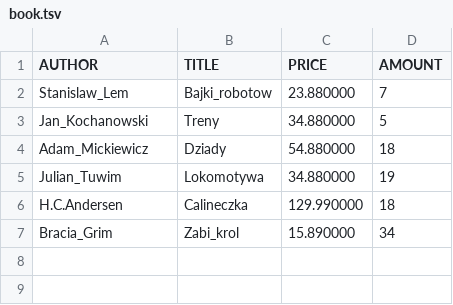
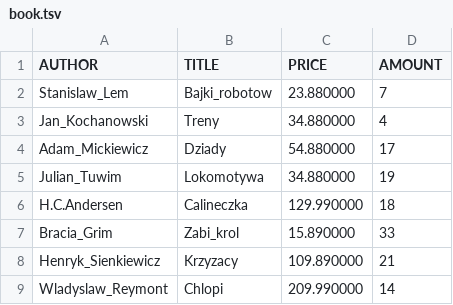
Before and after one commit to MaciejUrbanski16/Simulator_of_shop_and_library, a TSV file: cmake-build-debug/book.tsv, drawn as a sheet.

```diff
--- a/cmake-build-debug/book.tsv
+++ b/cmake-build-debug/book.tsv
@@ -2,6 +2,8 @@ AUTHOR	TITLE	PRICE	AMOUNT
 Stanislaw_Lem	Bajki_robotow	23.880000	7
-Jan_Kochanowski	Treny	34.880000	5
-Adam_Mickiewicz	Dziady	54.880000	18
+Jan_Kochanowski	Treny	34.880000	4
+Adam_Mickiewicz	Dziady	54.880000	17
 Julian_Tuwim	Lokomotywa	34.880000	19
 H.C.Andersen	Calineczka	129.990000	18
-Bracia_Grim	Zabi_krol	15.890000	34
+Bracia_Grim	Zabi_krol	15.890000	33
+Henryk_Sienkiewicz	Krzyzacy	109.890000	21
+Wladyslaw_Reymont	Chlopi	209.990000	14
```
Also changed, not shown: 48 other files.
